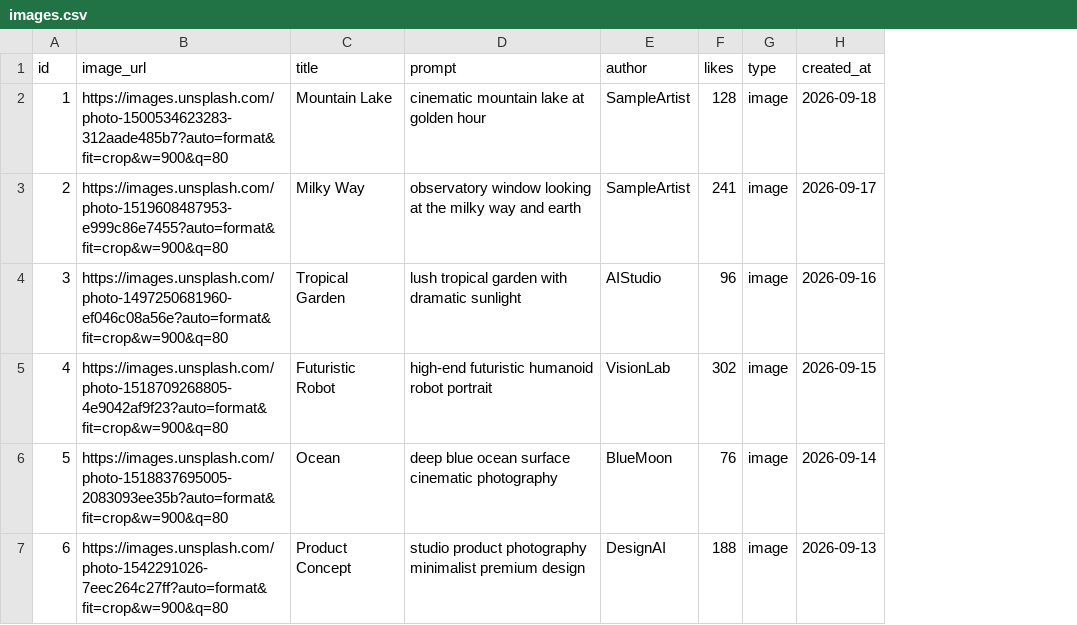
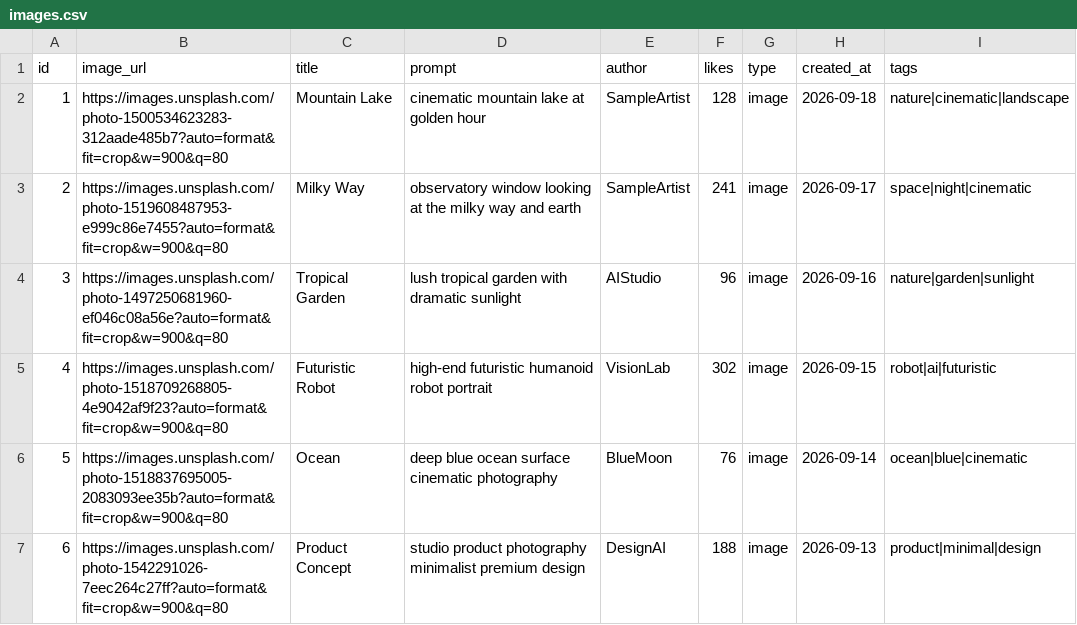
Before and after one commit to ejkim9090/my-explore, a CSV file: images.csv, drawn as a sheet; the diff names each change by its address in the sheet, - before the commit and + after, or states it on an @@ line.

Commit message:
images.csv 자동 로딩 CSV 파일 선택 / 드래그 앤 드롭 Masonry 방식 이미지 배치 이미지 원본 비율 유지 Top Day / Likes / Latest All / Images / Videos 제목 / 프롬프트 / 작가 / 태그 검색 태그 필터 좋아요 기능 좋아요 목록 좋아요 상태 localStorage 저장 이미지 클릭 → 상세 화면 동영상도 CSV에서 지원 프롬프트 복사 원본 이미지/영상 열기 무한 스크롤 이미지 로딩 지연 처리 2~7열까지 갤러리 밀도 조절 이미지 간격 조절 다크 / 라이트 모드 반응형 모바일 화면 / 키 → 검색창 Esc → 상세창 닫기 CSV의 tags를 이용한 태그 탐색

```diff
--- a/images.csv
+++ b/images.csv
+column I (tags), rows 2-7: nature|cinematic|landscape | space|night|cinematic | nature|garden|sunlight | robot|ai|futuristic | ocean|blue|cinematic | product|minimal|design
```
Also changed, not shown: 4 other files.
